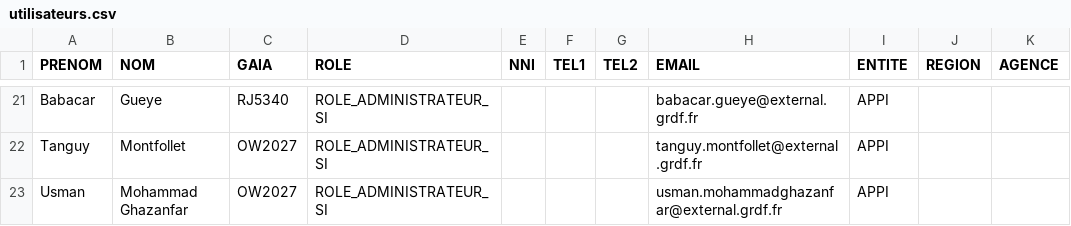
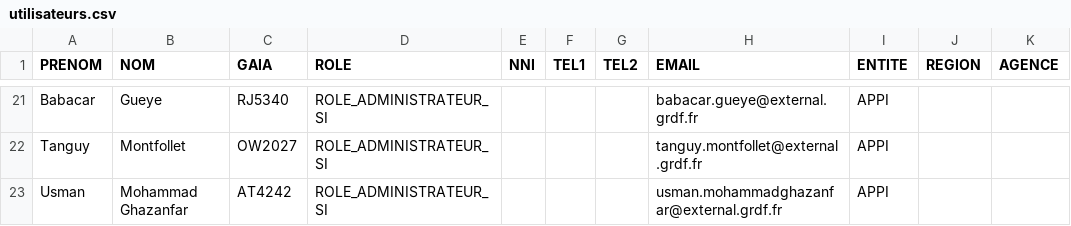
Before and after one commit to gueyebabacar/gdi-portal-back, a CSV file: app/Resources/csv/utilisateurs.csv, drawn as a sheet; only a part is shown, gaps mark what is left out.

Commit message:
Fixed usman Gaia (users.csv)

```diff
--- a/app/Resources/csv/utilisateurs.csv
+++ b/app/Resources/csv/utilisateurs.csv
@@ -22,2 +22,2 @@ Babacar;Gueye;RJ5340;ROLE_ADMINISTRATEUR_SI;;;;babacar.gueye@external.grdf.fr;AP
 Tanguy;Montfollet;OW2027;ROLE_ADMINISTRATEUR_SI;;;;tanguy.montfollet@external.grdf.fr;APPI;;
-Usman;Mohammad Ghazanfar;OW2027;ROLE_ADMINISTRATEUR_SI;;;;usman.mohammadghazanfar@external.grdf.fr;APPI;;
+Usman;Mohammad Ghazanfar;AT4242;ROLE_ADMINISTRATEUR_SI;;;;usman.mohammadghazanfar@external.grdf.fr;APPI;;
```
